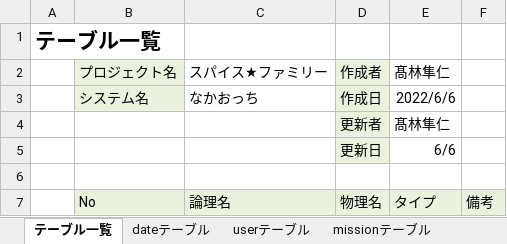
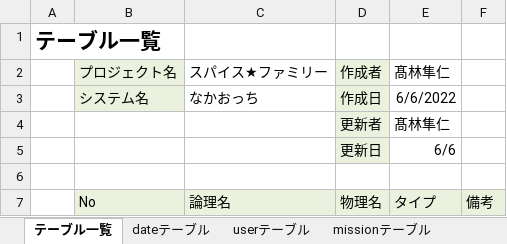
Before and after one commit to dojo2022/F-3, an Excel workbook: doc/04_DB定義書_F3 .xlsx, sheet テーブル一覧, drawn as a sheet; only a part is shown; values as stored, in another font and other column widths than the file's, no borders; charts and pictures not drawn; the diff names each change by its address in the sheet, - before the commit and + after, or states it on an @@ line.

```diff
--- a/doc/04_DB定義書_F3 .xlsx (sheet テーブル一覧)
+++ b/doc/04_DB定義書_F3 .xlsx (sheet テーブル一覧)
-E3: 2022/6/6
+E3: 6/6/2022
```
Also changed, not shown: sheet missionテーブル, sheet userテーブル, sheet dateテーブル, sheet characterテーブル, charts or pictures, doc/データフロー_F3.xlsx, 1 other file.
